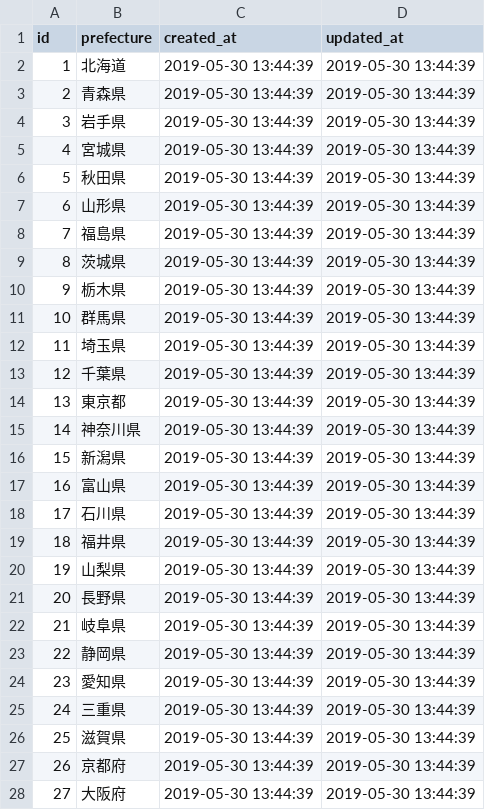
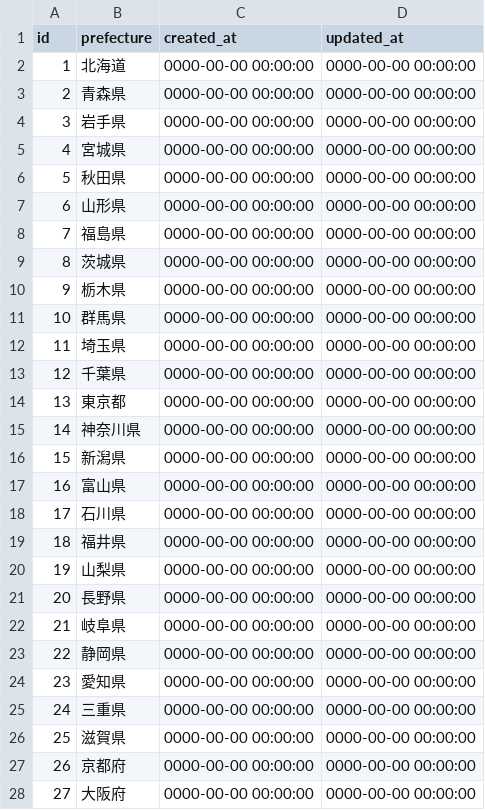
Before and after one commit to yukitohiroki/mercari_weekend_46nagoya, a CSV file: db/prefectures.csv, drawn as a sheet; only a part is shown; the diff covers the shown part only.

Commit message:
Update prefectures.csv

```diff
--- a/db/prefectures.csv
+++ b/db/prefectures.csv
@@ -1,28 +1,28 @@
 id,"prefecture","created_at","updated_at"
-1,"北海道","2019-05-30 13:44:39","2019-05-30 13:44:39"
-2,"青森県","2019-05-30 13:44:39","2019-05-30 13:44:39"
-3,"岩手県","2019-05-30 13:44:39","2019-05-30 13:44:39"
-4,"宮城県","2019-05-30 13:44:39","2019-05-30 13:44:39"
-5,"秋田県","2019-05-30 13:44:39","2019-05-30 13:44:39"
-6,"山形県","2019-05-30 13:44:39","2019-05-30 13:44:39"
-7,"福島県","2019-05-30 13:44:39","2019-05-30 13:44:39"
-8,"茨城県","2019-05-30 13:44:39","2019-05-30 13:44:39"
-9,"栃木県","2019-05-30 13:44:39","2019-05-30 13:44:39"
-10,"群馬県","2019-05-30 13:44:39","2019-05-30 13:44:39"
-11,"埼玉県","2019-05-30 13:44:39","2019-05-30 13:44:39"
-12,"千葉県","2019-05-30 13:44:39","2019-05-30 13:44:39"
-13,"東京都","2019-05-30 13:44:39","2019-05-30 13:44:39"
-14,"神奈川県","2019-05-30 13:44:39","2019-05-30 13:44:39"
-15,"新潟県","2019-05-30 13:44:39","2019-05-30 13:44:39"
-16,"富山県","2019-05-30 13:44:39","2019-05-30 13:44:39"
-17,"石川県","2019-05-30 13:44:39","2019-05-30 13:44:39"
-18,"福井県","2019-05-30 13:44:39","2019-05-30 13:44:39"
-19,"山梨県","2019-05-30 13:44:39","2019-05-30 13:44:39"
-20,"長野県","2019-05-30 13:44:39","2019-05-30 13:44:39"
-21,"岐阜県","2019-05-30 13:44:39","2019-05-30 13:44:39"
-22,"静岡県","2019-05-30 13:44:39","2019-05-30 13:44:39"
-23,"愛知県","2019-05-30 13:44:39","2019-05-30 13:44:39"
-24,"三重県","2019-05-30 13:44:39","2019-05-30 13:44:39"
-25,"滋賀県","2019-05-30 13:44:39","2019-05-30 13:44:39"
-26,"京都府","2019-05-30 13:44:39","2019-05-30 13:44:39"
-27,"大阪府","2019-05-30 13:44:39","2019-05-30 13:44:39"
+1,"北海道","0000-00-00 00:00:00","0000-00-00 00:00:00"
+2,"青森県","0000-00-00 00:00:00","0000-00-00 00:00:00"
+3,"岩手県","0000-00-00 00:00:00","0000-00-00 00:00:00"
+4,"宮城県","0000-00-00 00:00:00","0000-00-00 00:00:00"
+5,"秋田県","0000-00-00 00:00:00","0000-00-00 00:00:00"
+6,"山形県","0000-00-00 00:00:00","0000-00-00 00:00:00"
+7,"福島県","0000-00-00 00:00:00","0000-00-00 00:00:00"
+8,"茨城県","0000-00-00 00:00:00","0000-00-00 00:00:00"
+9,"栃木県","0000-00-00 00:00:00","0000-00-00 00:00:00"
+10,"群馬県","0000-00-00 00:00:00","0000-00-00 00:00:00"
+11,"埼玉県","0000-00-00 00:00:00","0000-00-00 00:00:00"
+12,"千葉県","0000-00-00 00:00:00","0000-00-00 00:00:00"
+13,"東京都","0000-00-00 00:00:00","0000-00-00 00:00:00"
+14,"神奈川県","0000-00-00 00:00:00","0000-00-00 00:00:00"
+15,"新潟県","0000-00-00 00:00:00","0000-00-00 00:00:00"
+16,"富山県","0000-00-00 00:00:00","0000-00-00 00:00:00"
+17,"石川県","0000-00-00 00:00:00","0000-00-00 00:00:00"
+18,"福井県","0000-00-00 00:00:00","0000-00-00 00:00:00"
+19,"山梨県","0000-00-00 00:00:00","0000-00-00 00:00:00"
+20,"長野県","0000-00-00 00:00:00","0000-00-00 00:00:00"
+21,"岐阜県","0000-00-00 00:00:00","0000-00-00 00:00:00"
+22,"静岡県","0000-00-00 00:00:00","0000-00-00 00:00:00"
+23,"愛知県","0000-00-00 00:00:00","0000-00-00 00:00:00"
+24,"三重県","0000-00-00 00:00:00","0000-00-00 00:00:00"
+25,"滋賀県","0000-00-00 00:00:00","0000-00-00 00:00:00"
+26,"京都府","0000-00-00 00:00:00","0000-00-00 00:00:00"
+27,"大阪府","0000-00-00 00:00:00","0000-00-00 00:00:00"
```
Also changed, not shown: 40 edited cells elsewhere in this file.
